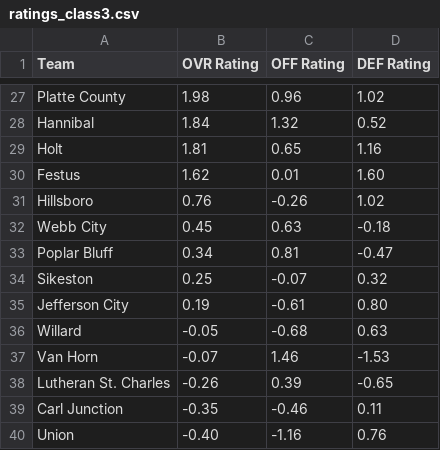
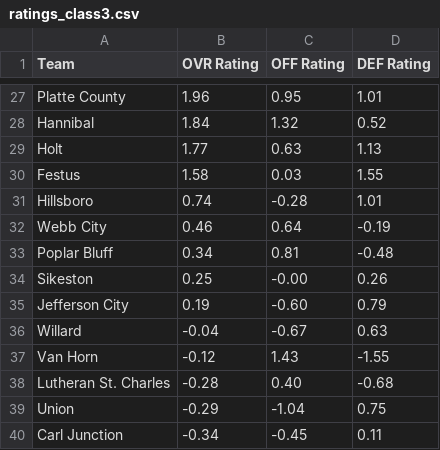
Before and after one commit to AllMOSports/Girls-Soccer-Ratings, a CSV file: ratings_class3.csv, drawn as a sheet; only a part is shown, gaps mark what is left out; removed rows and columns are numbered as before the commit, all else as after; the diff covers the shown part only; the diff names each change by its address in the sheet, - before the commit and + after, or states it on an @@ line.

```diff
--- a/ratings_class3.csv
+++ b/ratings_class3.csv
-B27 (OVR Rating): 1.98
+B27 (OVR Rating): 1.96
-C27 (OFF Rating): 0.96
+C27 (OFF Rating): 0.95
-D27 (DEF Rating): 1.02
+D27 (DEF Rating): 1.01
-B29 (OVR Rating): 1.81
+B29 (OVR Rating): 1.77
-C29 (OFF Rating): 0.65
+C29 (OFF Rating): 0.63
-D29 (DEF Rating): 1.16
+D29 (DEF Rating): 1.13
-B30 (OVR Rating): 1.62
+B30 (OVR Rating): 1.58
-C30 (OFF Rating): 0.01
+C30 (OFF Rating): 0.03
-D30 (DEF Rating): 1.60
+D30 (DEF Rating): 1.55
-B31 (OVR Rating): 0.76
+B31 (OVR Rating): 0.74
-C31 (OFF Rating): -0.26
+C31 (OFF Rating): -0.28
-D31 (DEF Rating): 1.02
+D31 (DEF Rating): 1.01
-B32 (OVR Rating): 0.45
+B32 (OVR Rating): 0.46
-C32 (OFF Rating): 0.63
+C32 (OFF Rating): 0.64
-D32 (DEF Rating): -0.18
+D32 (DEF Rating): -0.19
-D33 (DEF Rating): -0.47
+D33 (DEF Rating): -0.48
-C34 (OFF Rating): -0.07
+C34 (OFF Rating): -0.00
-D34 (DEF Rating): 0.32
+D34 (DEF Rating): 0.26
-C35 (OFF Rating): -0.61
+C35 (OFF Rating): -0.60
-D35 (DEF Rating): 0.80
+D35 (DEF Rating): 0.79
-B36 (OVR Rating): -0.05
+B36 (OVR Rating): -0.04
-C36 (OFF Rating): -0.68
+C36 (OFF Rating): -0.67
-B37 (OVR Rating): -0.07
+B37 (OVR Rating): -0.12
-C37 (OFF Rating): 1.46
+C37 (OFF Rating): 1.43
-D37 (DEF Rating): -1.53
+D37 (DEF Rating): -1.55
-B38 (OVR Rating): -0.26
+B38 (OVR Rating): -0.28
-C38 (OFF Rating): 0.39
+C38 (OFF Rating): 0.40
-D38 (DEF Rating): -0.65
+D38 (DEF Rating): -0.68
+row 39: Union | -0.29 | -1.04 | 0.75
-B40 (OVR Rating): -0.35
+B40 (OVR Rating): -0.34
-C40 (OFF Rating): -0.46
+C40 (OFF Rating): -0.45
-row 40: Union | -0.40 | -1.16 | 0.76
```
Also changed, not shown: 5 added rows, 5 removed rows and 108 edited cells elsewhere in this file, ratings_all.csv, ratings_class1.csv, 8 other files.
